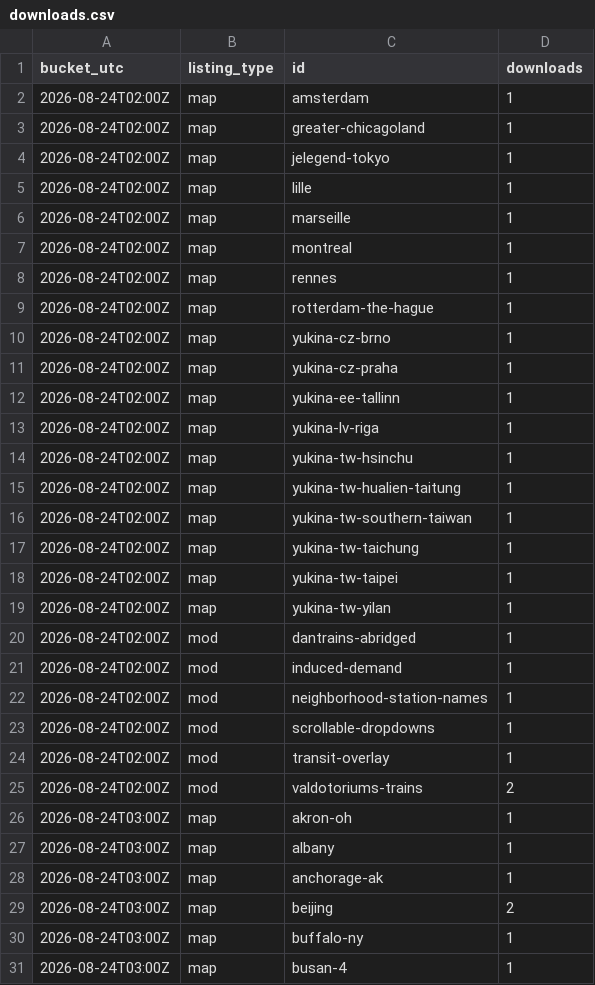
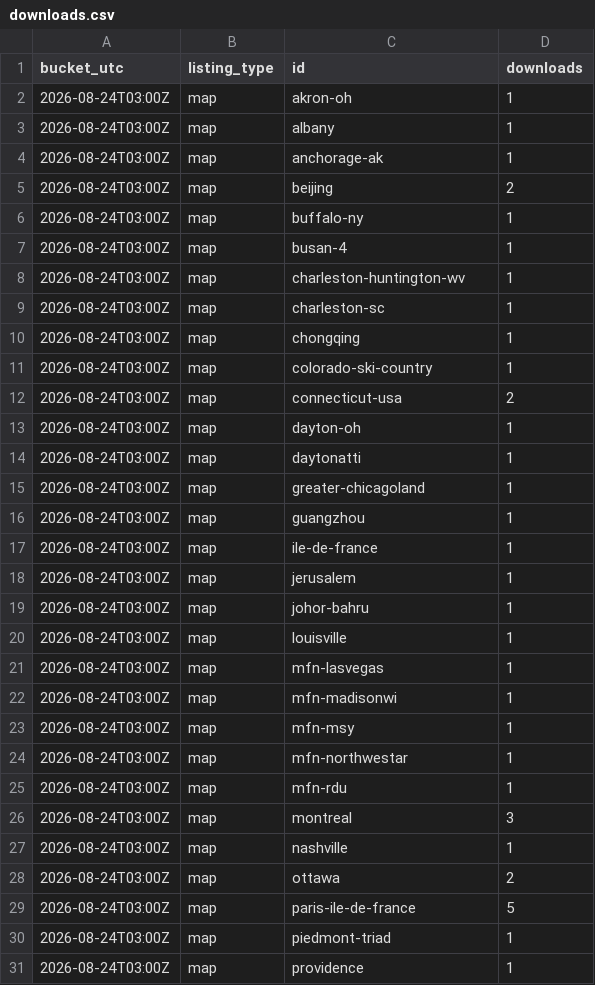
Before and after one commit to Subway-Builder-Modded/The-Railyard, a CSV file: analytics/hourly/downloads.csv, drawn as a sheet; only a part is shown; the shorter side is filled out with more unchanged rows; removed rows and columns are numbered as before the commit, all else as after; the diff covers the shown part only; the diff names each change by its address in the sheet, - before the commit and + after, or states it on an @@ line.

```diff
--- a/analytics/hourly/downloads.csv
+++ b/analytics/hourly/downloads.csv
-row 2: 2026-08-24T02:00Z | map | amsterdam | 1
-row 3: 2026-08-24T02:00Z | map | greater-chicagoland | 1
-row 4: 2026-08-24T02:00Z | map | jelegend-tokyo | 1
-row 5: 2026-08-24T02:00Z | map | lille | 1
-row 6: 2026-08-24T02:00Z | map | marseille | 1
-row 7: 2026-08-24T02:00Z | map | montreal | 1
-row 8: 2026-08-24T02:00Z | map | rennes | 1
-row 9: 2026-08-24T02:00Z | map | rotterdam-the-hague | 1
-row 10: 2026-08-24T02:00Z | map | yukina-cz-brno | 1
-row 11: 2026-08-24T02:00Z | map | yukina-cz-praha | 1
-row 12: 2026-08-24T02:00Z | map | yukina-ee-tallinn | 1
-row 13: 2026-08-24T02:00Z | map | yukina-lv-riga | 1
-row 14: 2026-08-24T02:00Z | map | yukina-tw-hsinchu | 1
-row 15: 2026-08-24T02:00Z | map | yukina-tw-hualien-taitung | 1
-row 16: 2026-08-24T02:00Z | map | yukina-tw-southern-taiwan | 1
-row 17: 2026-08-24T02:00Z | map | yukina-tw-taichung | 1
-row 18: 2026-08-24T02:00Z | map | yukina-tw-taipei | 1
-row 19: 2026-08-24T02:00Z | map | yukina-tw-yilan | 1
-row 20: 2026-08-24T02:00Z | mod | dantrains-abridged | 1
-row 21: 2026-08-24T02:00Z | mod | induced-demand | 1
-row 22: 2026-08-24T02:00Z | mod | neighborhood-station-names | 1
-row 23: 2026-08-24T02:00Z | mod | scrollable-dropdowns | 1
-row 24: 2026-08-24T02:00Z | mod | transit-overlay | 1
-row 25: 2026-08-24T02:00Z | mod | valdotoriums-trains | 2
```
Also changed, not shown: 13 added rows elsewhere in this file, analytics/railyard_app_by_day.csv, 8 other files.
